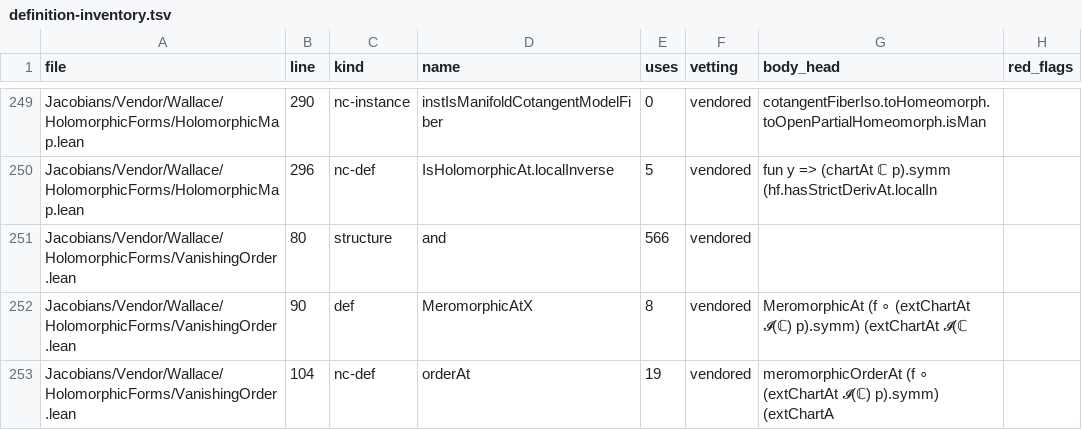
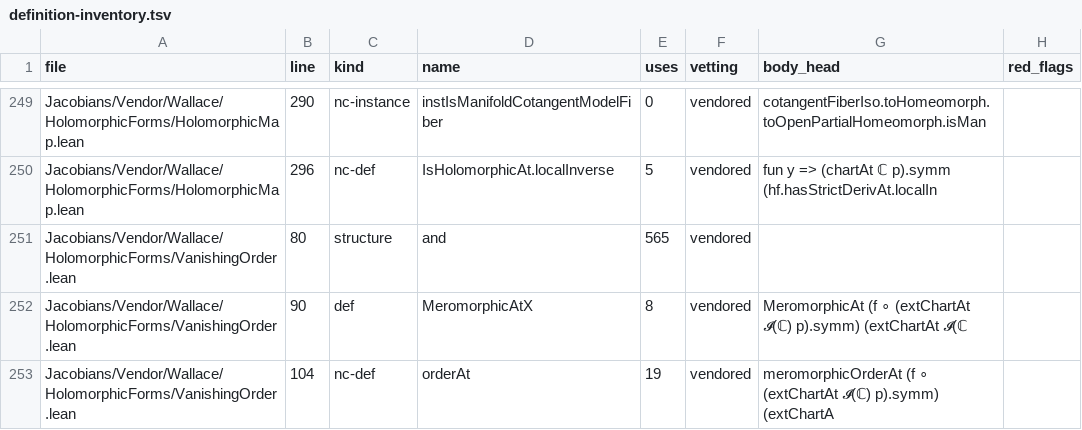
Before and after one commit to mrdouglasny/jacobian-challenge, a TSV file: docs/definition-inventory.tsv, drawn as a sheet; only a part is shown, gaps mark what is left out; the diff covers the shown part only.

```diff
--- a/docs/definition-inventory.tsv
+++ b/docs/definition-inventory.tsv
@@ -250,3 +250,3 @@ Jacobians/Vendor/Wallace/HolomorphicForms/HolomorphicMap.lean	290	nc-instance	in
 Jacobians/Vendor/Wallace/HolomorphicForms/HolomorphicMap.lean	296	nc-def	IsHolomorphicAt.localInverse	5	vendored	fun y => (chartAt ℂ p).symm     (hf.hasStrictDerivAt.localIn	
-Jacobians/Vendor/Wallace/HolomorphicForms/VanishingOrder.lean	80	structure	and	566	vendored		
+Jacobians/Vendor/Wallace/HolomorphicForms/VanishingOrder.lean	80	structure	and	565	vendored		
 Jacobians/Vendor/Wallace/HolomorphicForms/VanishingOrder.lean	90	def	MeromorphicAtX	8	vendored	MeromorphicAt (f ∘ (extChartAt 𝓘(ℂ) p).symm) (extChartAt 𝓘(ℂ	
```
Also changed, not shown: 33 edited cells elsewhere in this file, 2 other files.
